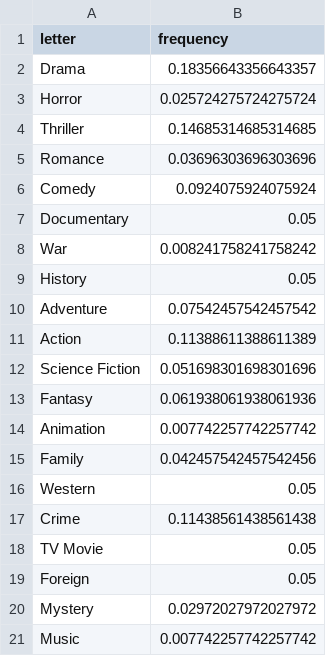
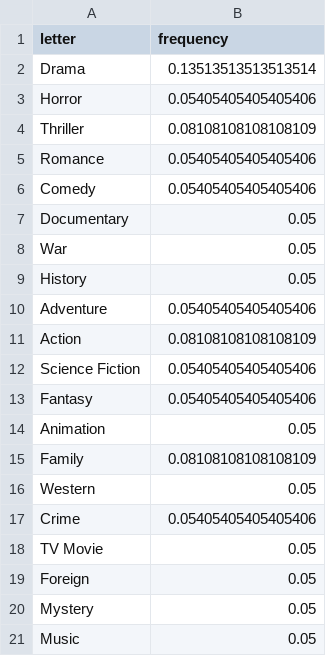
Before and after one commit to chenxi1103/Netflix-Movie-Recommendation-System, a TSV file: monitoring/static/data/data_c.tsv, drawn as a sheet.

```diff
--- a/monitoring/static/data/data_c.tsv
+++ b/monitoring/static/data/data_c.tsv
@@ -1,21 +1,21 @@
 letter	frequency
-Drama	0.18356643356643357
-Horror	0.025724275724275724
-Thriller	0.14685314685314685
-Romance	0.03696303696303696
-Comedy	0.0924075924075924
+Drama	0.13513513513513514
+Horror	0.05405405405405406
+Thriller	0.08108108108108109
+Romance	0.05405405405405406
+Comedy	0.05405405405405406
 Documentary	0.05
-War	0.008241758241758242
+War	0.05
 History	0.05
-Adventure	0.07542457542457542
-Action	0.11388611388611389
-Science Fiction	0.051698301698301696
-Fantasy	0.061938061938061936
-Animation	0.007742257742257742
-Family	0.042457542457542456
+Adventure	0.05405405405405406
+Action	0.08108108108108109
+Science Fiction	0.05405405405405406
+Fantasy	0.05405405405405406
+Animation	0.05
+Family	0.08108108108108109
 Western	0.05
-Crime	0.11438561438561438
+Crime	0.05405405405405406
 TV Movie	0.05
 Foreign	0.05
-Mystery	0.02972027972027972
-Music	0.007742257742257742
+Mystery	0.05
+Music	0.05
```
Also changed, not shown: monitoring/static/data/data_a.tsv, monitoring/static/data/data_b.tsv, 6 other files.
